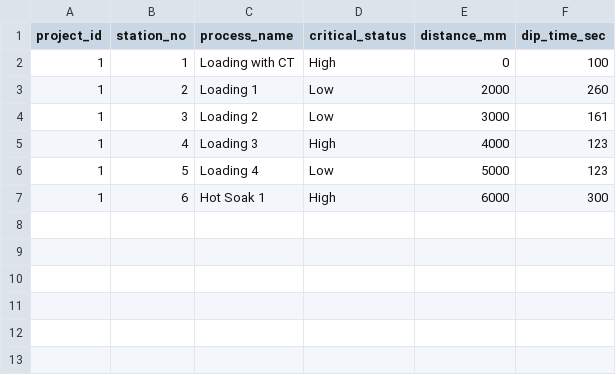
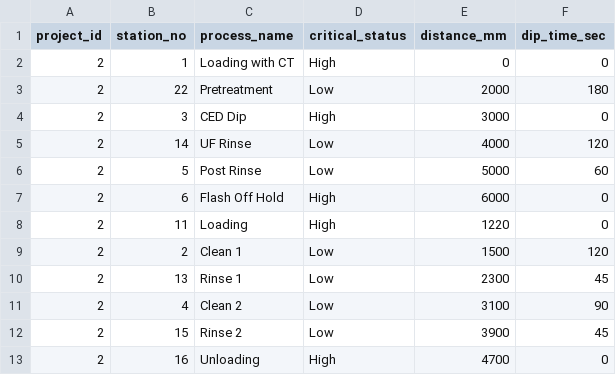
Before and after one commit to AditiAjitSalvi/Internship, a CSV file: code/tanks_csv.csv, drawn as a sheet.

```diff
--- a/code/tanks_csv.csv
+++ b/code/tanks_csv.csv
@@ -1,7 +1,13 @@
 project_id,station_no,process_name,critical_status,distance_mm,dip_time_sec
-1,1,Loading with CT,High,0,100
-1,2,Loading 1,Low,2000,260
-1,3,Loading 2,Low,3000,161
-1,4,Loading 3,High,4000,123
-1,5,Loading 4,Low,5000,123
-1,6,Hot Soak 1,High,6000,300
+2,1,Loading with CT,High,0,0
+2,22,Pretreatment,Low,2000,180
+2,3,CED Dip,High,3000,0
+2,14,UF Rinse,Low,4000,120
+2,5,Post Rinse,Low,5000,60
+2,6,Flash Off Hold,High,6000,0
+2,11,Loading,High,1220,0
+2,2,Clean 1,Low,1500,120
+2,13,Rinse 1,Low,2300,45
+2,4,Clean 2,Low,3100,90
+2,15,Rinse 2,Low,3900,45
+2,16,Unloading,High,4700,0
```
Also changed, not shown: 5 other files.
